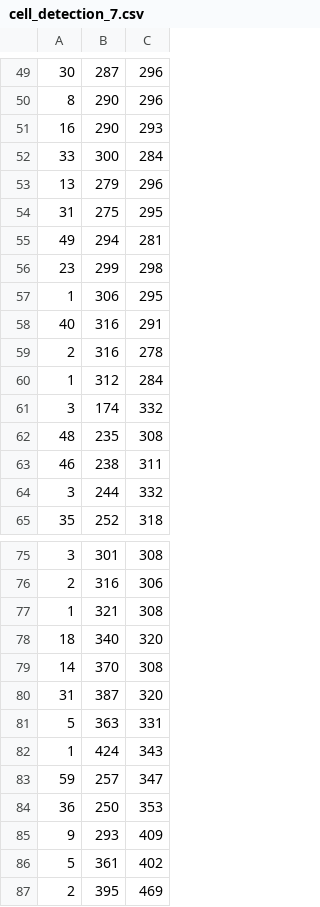
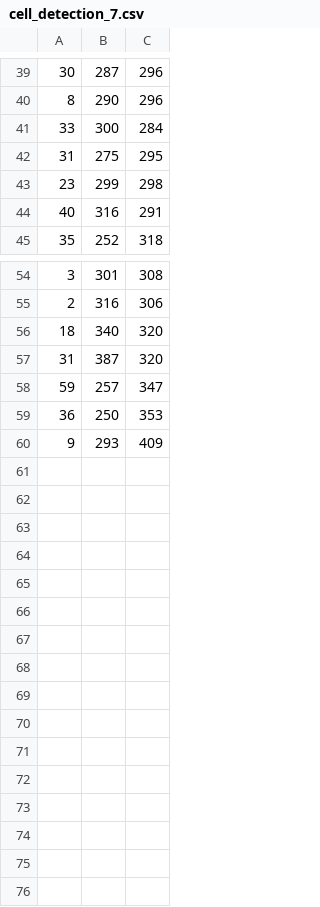
Before and after one commit to neurodata-cobalt/bloby, a CSV file: data/s3617/annotations/cell_detection_7.csv, drawn as a sheet; only a part is shown, gaps mark what is left out; the diff covers the shown part only; the diff names each change by its address in the sheet, - before the commit and + after, or states it on an @@ line.

```diff
--- a/data/s3617/annotations/cell_detection_7.csv
+++ b/data/s3617/annotations/cell_detection_7.csv
-row 51: 16 | 290 | 293
-row 53: 13 | 279 | 296
-row 55: 49 | 294 | 281
-row 57: 1 | 306 | 295
-row 59: 2 | 316 | 278
-row 60: 1 | 312 | 284
-row 61: 3 | 174 | 332
-row 62: 48 | 235 | 308
-row 63: 46 | 238 | 311
-row 64: 3 | 244 | 332
-row 77: 1 | 321 | 308
-row 79: 14 | 370 | 308
-row 81: 5 | 363 | 331
-row 82: 1 | 424 | 343
-row 86: 5 | 361 | 402
-row 87: 2 | 395 | 469
```
Also changed, not shown: 11 removed rows elsewhere in this file, data/s3617/prediction_csv/cell_detection_3.csv, data/s3617/prediction_csv/cell_detection_5.csv, 24 other files.
